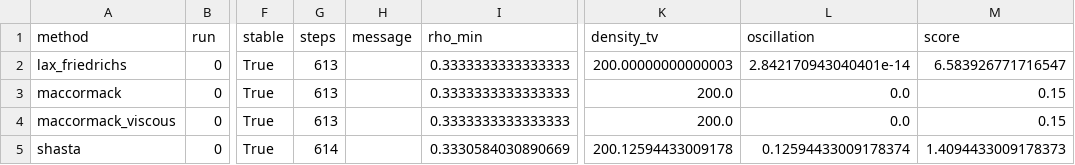
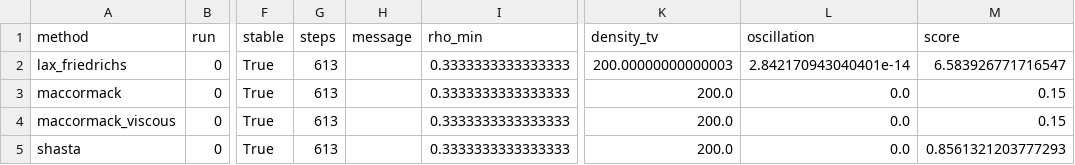
Before and after one commit to WangBo663/Lax-Friedrichs2D, a CSV file: outputs/test10_comparison.csv, drawn as a sheet; only a part is shown, gaps mark what is left out; the diff names each change by its address in the sheet, - before the commit and + after, or states it on an @@ line.

```diff
--- a/outputs/test10_comparison.csv
+++ b/outputs/test10_comparison.csv
-G5 (steps): 614
+G5 (steps): 613
-I5 (rho_min): 0.3330584030890669
+I5 (rho_min): 0.3333333333333333
-K5 (density_tv): 200.12594433009178
+K5 (density_tv): 200.0
-L5 (oscillation): 0.12594433009178374
+L5 (oscillation): 0.0
-M5 (score): 1.4094433009178373
+M5 (score): 0.8561321203777293
```
Also changed, not shown: outputs/test2_comparison.csv, outputs/test4_comparison.csv, 23 other files.
